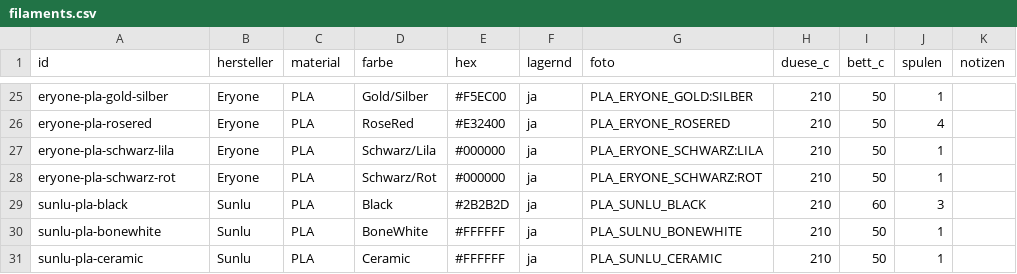
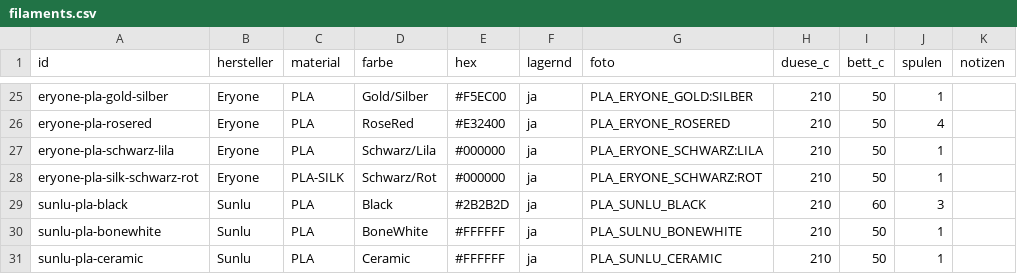
Before and after one commit to RainerBavaria/Benchy-Galerie, a CSV file: filaments.csv, drawn as a sheet; only a part is shown, gaps mark what is left out.

Commit message:
Bestand aus Spoolman aktualisiert

```diff
--- a/filaments.csv
+++ b/filaments.csv
@@ -27,3 +27,3 @@ eryone-pla-rosered,Eryone,PLA,RoseRed,#E32400,ja,PLA_ERYONE_ROSERED,210,50,4,
 eryone-pla-schwarz-lila,Eryone,PLA,Schwarz/Lila,#000000,ja,PLA_ERYONE_SCHWARZ:LILA,210,50,1,
-eryone-pla-schwarz-rot,Eryone,PLA,Schwarz/Rot,#000000,ja,PLA_ERYONE_SCHWARZ:ROT,210,50,1,
+eryone-pla-silk-schwarz-rot,Eryone,PLA-SILK,Schwarz/Rot,#000000,ja,PLA_ERYONE_SCHWARZ:ROT,210,50,1,
 sunlu-pla-black,Sunlu,PLA,Black,#2B2B2D,ja,PLA_SUNLU_BLACK,210,60,3,
```
